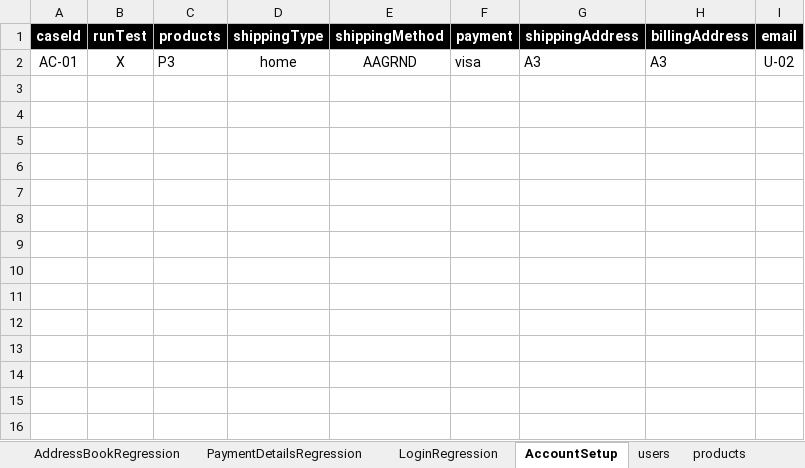
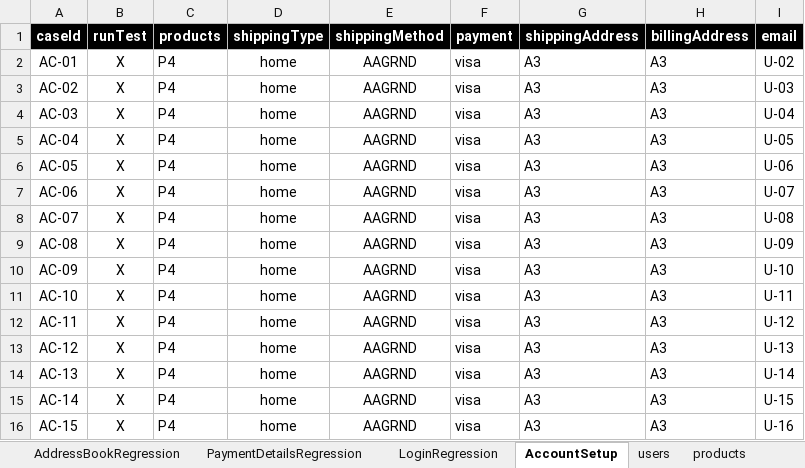
Before and after one commit to walahamad/CBISmoke, an Excel workbook: src/com/generic/config/DataSheet.xlsx, sheet AccountSetup, drawn as a sheet; values as stored, in another font and other column widths than the file's, no borders; the diff names each change by its address in the sheet, - before the commit and + after, or states it on an @@ line.

```diff
--- a/src/com/generic/config/DataSheet.xlsx (sheet AccountSetup)
+++ b/src/com/generic/config/DataSheet.xlsx (sheet AccountSetup)
-C2 (products): P3
+C2 (products): P4
+row 3: AC-02 | X | P4 | home | AAGRND | visa | A3 | A3 | U-03
+row 4: AC-03 | X | P4 | home | AAGRND | visa | A3 | A3 | U-04
+row 5: AC-04 | X | P4 | home | AAGRND | visa | A3 | A3 | U-05
+row 6: AC-05 | X | P4 | home | AAGRND | visa | A3 | A3 | U-06
+row 7: AC-06 | X | P4 | home | AAGRND | visa | A3 | A3 | U-07
+row 8: AC-07 | X | P4 | home | AAGRND | visa | A3 | A3 | U-08
+row 9: AC-08 | X | P4 | home | AAGRND | visa | A3 | A3 | U-09
+row 10: AC-09 | X | P4 | home | AAGRND | visa | A3 | A3 | U-10
+row 11: AC-10 | X | P4 | home | AAGRND | visa | A3 | A3 | U-11
+row 12: AC-11 | X | P4 | home | AAGRND | visa | A3 | A3 | U-12
+row 13: AC-12 | X | P4 | home | AAGRND | visa | A3 | A3 | U-13
+row 14: AC-13 | X | P4 | home | AAGRND | visa | A3 | A3 | U-14
+row 15: AC-14 | X | P4 | home | AAGRND | visa | A3 | A3 | U-15
+row 16: AC-15 | X | P4 | home | AAGRND | visa | A3 | A3 | U-16
```
Also changed, not shown: sheet CheckOutRegression, sheet cards, sheet users, sheet addresses, 12 other files.
